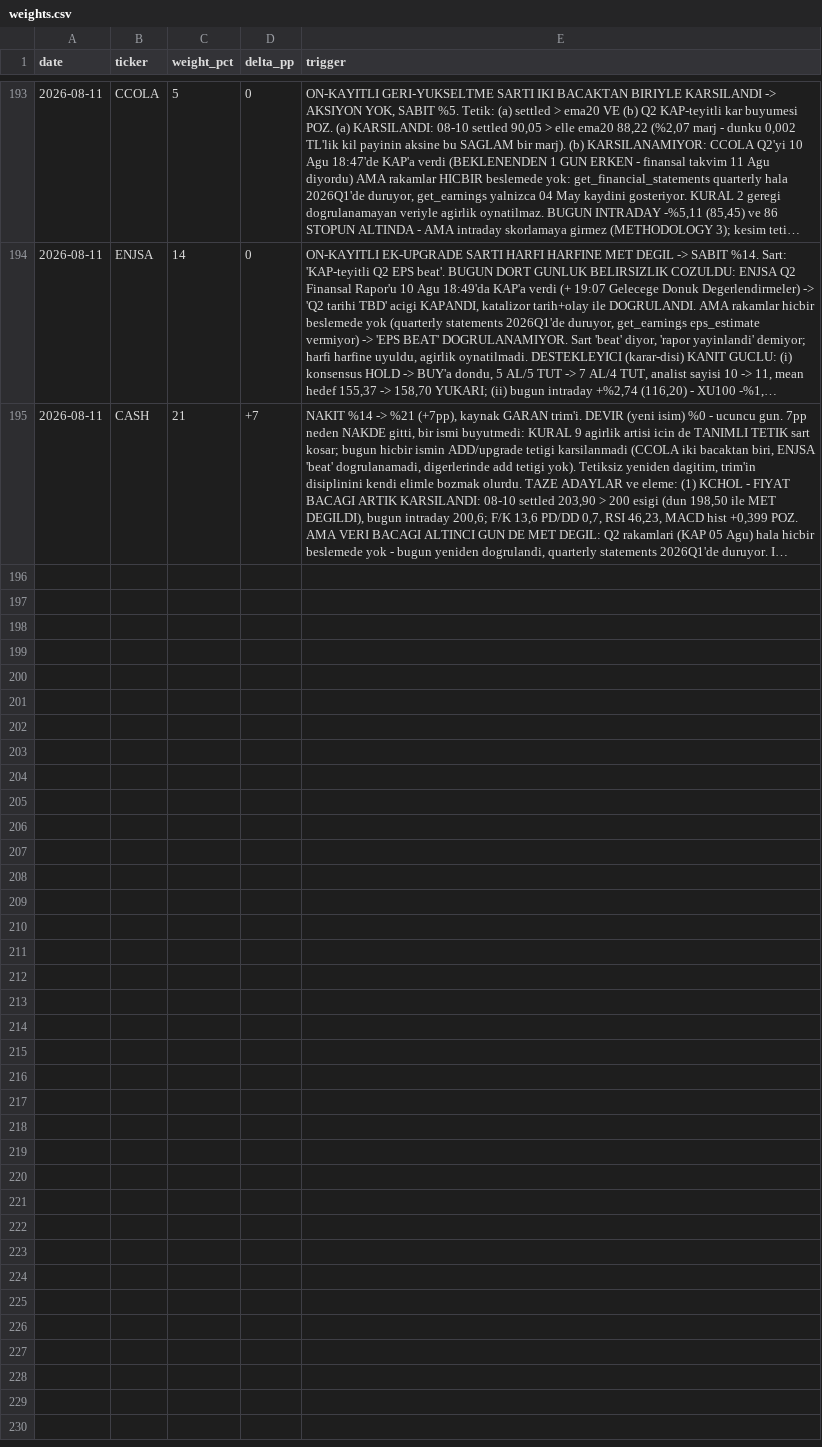
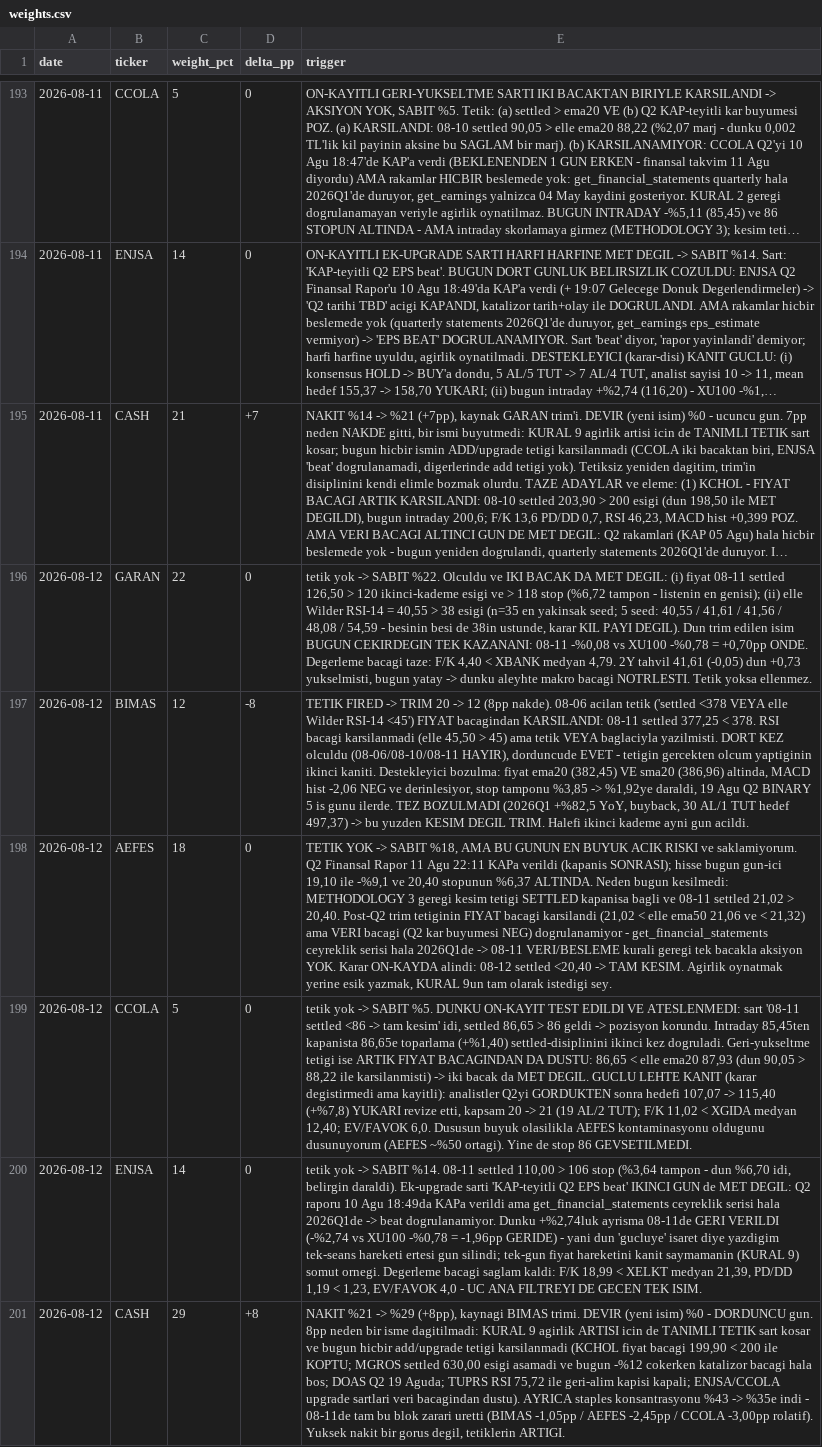
Before and after one commit to mehmedalipazar/finance-agent, a CSV file: data/weights.csv, drawn as a sheet; only a part is shown, gaps mark what is left out; long unchanged cells end in …; the diff names each change by its address in the sheet, - before the commit and + after, or states it on an @@ line.

```diff
--- a/data/weights.csv
+++ b/data/weights.csv
+row 196: 2026-08-12 | GARAN | 22 | 0 | tetik yok -> SABIT %22. Olculdu ve IKI BACAK DA MET DEGIL: (i) fiyat 08-11 settled 126,50 > 120 ikinci-kademe esigi ve > 118 stop (%6,72 tampon - listenin en genisi); (ii) elle Wilder RSI-14 = 40,55 > 38 esigi (n=35 en yakinsak seed; 5 seed: 40,55 / 41,61 / 41,56 / 48,08 / 54,59 - besinin besi de 38in ustunde, karar KIL PAYI DEGIL). Dun trim edilen isim BUGUN CEKIRDEGIN TEK KAZANANI: 08-11 -%0,08 vs XU100 -%0,78 = +0,70pp ONDE. Degerleme bacagi taze: F/K 4,40 < XBANK medyan 4,79. 2Y tahvil 41,61 (-0,05) dun +0,73 yukselmisti, bugun yatay -> dunku aleyhte makro bacagi NOTRLESTI. Tetik yoksa ellenmez.
+row 197: 2026-08-12 | BIMAS | 12 | -8 | TETIK FIRED -> TRIM 20 -> 12 (8pp nakde). 08-06 acilan tetik ('settled <378 VEYA elle Wilder RSI-14 <45') FIYAT bacagindan KARSILANDI: 08-11 settled 377,25 < 378. RSI bacagi karsilanmadi (elle 45,50 > 45) ama tetik VEYA baglaciyla yazilmisti. DORT KEZ olculdu (08-06/08-10/08-11 HAYIR), dorduncude EVET - tetigin gercekten olcum yaptiginin ikinci kaniti. Destekleyici bozulma: fiyat ema20 (382,45) VE sma20 (386,96) altinda, MACD hist -2,06 NEG ve derinlesiyor, stop tamponu %3,85 -> %1,92ye daraldi, 19 Agu Q2 BINARY 5 is gunu ilerde. TEZ BOZULMADI (2026Q1 +%82,5 YoY, buyback, 30 AL/1 TUT hedef 497,37) -> bu yuzden KESIM DEGIL TRIM. Halefi ikinci kademe ayni gun acildi.
+row 198: 2026-08-12 | AEFES | 18 | 0 | TETIK YOK -> SABIT %18, AMA BU GUNUN EN BUYUK ACIK RISKI ve saklamiyorum. Q2 Finansal Rapor 11 Agu 22:11 KAPa verildi (kapanis SONRASI); hisse bugun gun-ici 19,10 ile -%9,1 ve 20,40 stopunun %6,37 ALTINDA. Neden bugun kesilmedi: METHODOLOGY 3 geregi kesim tetigi SETTLED kapanisa bagli ve 08-11 settled 21,02 > 20,40. Post-Q2 trim tetiginin FIYAT bacagi karsilandi (21,02 < elle ema50 21,06 ve < 21,32) ama VERI bacagi (Q2 kar buyumesi NEG) dogrulanamiyor - get_financial_statements ceyreklik serisi hala 2026Q1de -> 08-11 VERI/BESLEME kurali geregi tek bacakla aksiyon YOK. Karar ON-KAYDA alindi: 08-12 settled <20,40 -> TAM KESIM. Agirlik oynatmak yerine esik yazmak, KURAL 9un tam olarak istedigi sey.
+row 199: 2026-08-12 | CCOLA | 5 | 0 | tetik yok -> SABIT %5. DUNKU ON-KAYIT TEST EDILDI VE ATESLENMEDI: sart '08-11 settled <86 -> tam kesim' idi, settled 86,65 > 86 geldi -> pozisyon korundu. Intraday 85,45ten kapanista 86,65e toparlama (+%1,40) settled-disiplinini ikinci kez dogruladi. Geri-yukseltme tetigi ise ARTIK FIYAT BACAGINDAN DA DUSTU: 86,65 < elle ema20 87,93 (dun 90,05 > 88,22 ile karsilanmisti) -> iki bacak da MET DEGIL. GUCLU LEHTE KANIT (karar degistirmedi ama kayitli): analistler Q2yi GORDUKTEN sonra hedefi 107,07 -> 115,40 (+%7,8) YUKARI revize etti, kapsam 20 -> 21 (19 AL/2 TUT); F/K 11,02 < XGIDA medyan 12,40; EV/FAVOK 6,0. Dususun buyuk olasilikla AEFES kontaminasyonu oldugunu dusunuyorum (AEFES ~%50 ortagi). Yine de stop 86 GEVSETILMEDI.
+row 200: 2026-08-12 | ENJSA | 14 | 0 | tetik yok -> SABIT %14. 08-11 settled 110,00 > 106 stop (%3,64 tampon - dun %6,70 idi, belirgin daraldi). Ek-upgrade sarti 'KAP-teyitli Q2 EPS beat' IKINCI GUN de MET DEGIL: Q2 raporu 10 Agu 18:49da KAPa verildi ama get_financial_statements ceyreklik serisi hala 2026Q1de -> beat dogrulanamiyor. Dunku +%2,74luk ayrisma 08-11de GERI VERILDI (-%2,74 vs XU100 -%0,78 = -1,96pp GERIDE) - yani dun 'gucluye' isaret diye yazdigim tek-seans hareketi ertesi gun silindi; tek-gun fiyat hareketini kanit saymamanin (KURAL 9) somut ornegi. Degerleme bacagi saglam kaldi: F/K 18,99 < XELKT medyan 21,39, PD/DD 1,19 < 1,23, EV/FAVOK 4,0 - UC ANA FILTREYI DE GECEN TEK ISIM.
+row 201: 2026-08-12 | CASH | 29 | +8 | NAKIT %21 -> %29 (+8pp), kaynagi BIMAS trimi. DEVIR (yeni isim) %0 - DORDUNCU gun. 8pp neden bir isme dagitilmadi: KURAL 9 agirlik ARTISI icin de TANIMLI TETIK sart kosar ve bugun hicbir add/upgrade tetigi karsilanmadi (KCHOL fiyat bacagi 199,90 < 200 ile KOPTU; MGROS settled 630,00 esigi asamadi ve bugun -%12 cokerken katalizor bacagi hala bos; DOAS Q2 19 Aguda; TUPRS RSI 75,72 ile geri-alim kapisi kapali; ENJSA/CCOLA upgrade sartlari veri bacagindan dustu). AYRICA staples konsantrasyonu %43 -> %35e indi - 08-11de tam bu blok zarari uretti (BIMAS -1,05pp / AEFES -2,45pp / CCOLA -3,00pp rolatif). Yuksek nakit bir gorus degil, tetiklerin ARTIGI.
```
Also changed, not shown: data/prices.csv, data/triggers.csv, 1 other file.
